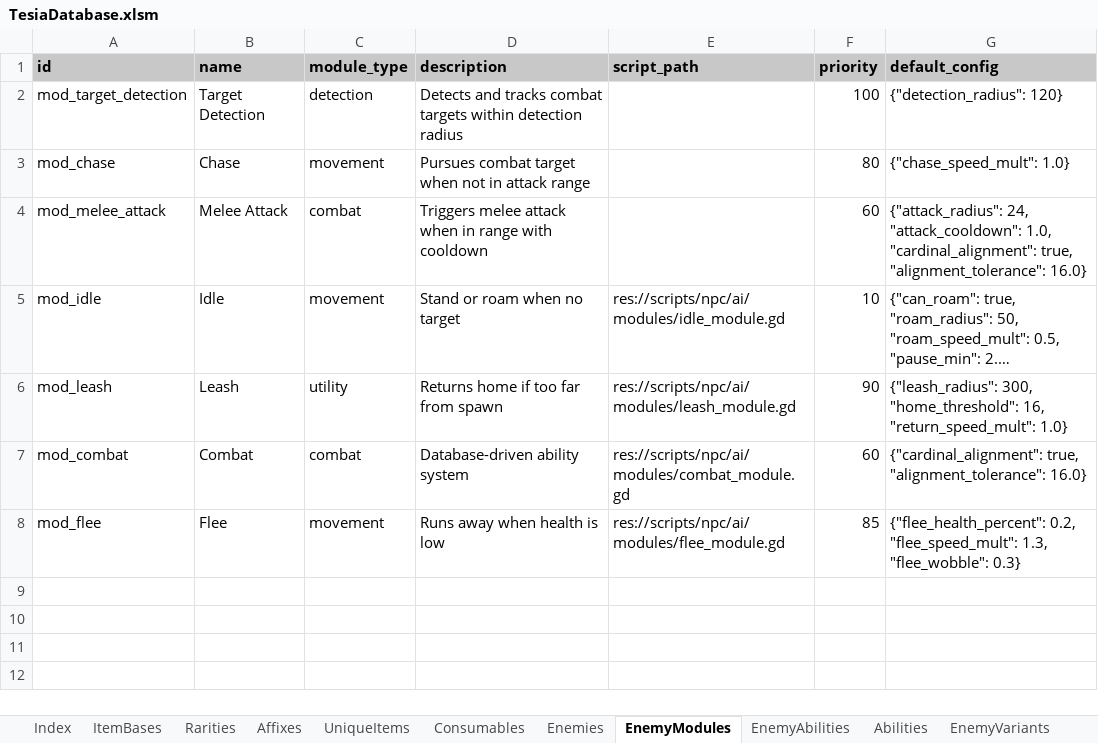
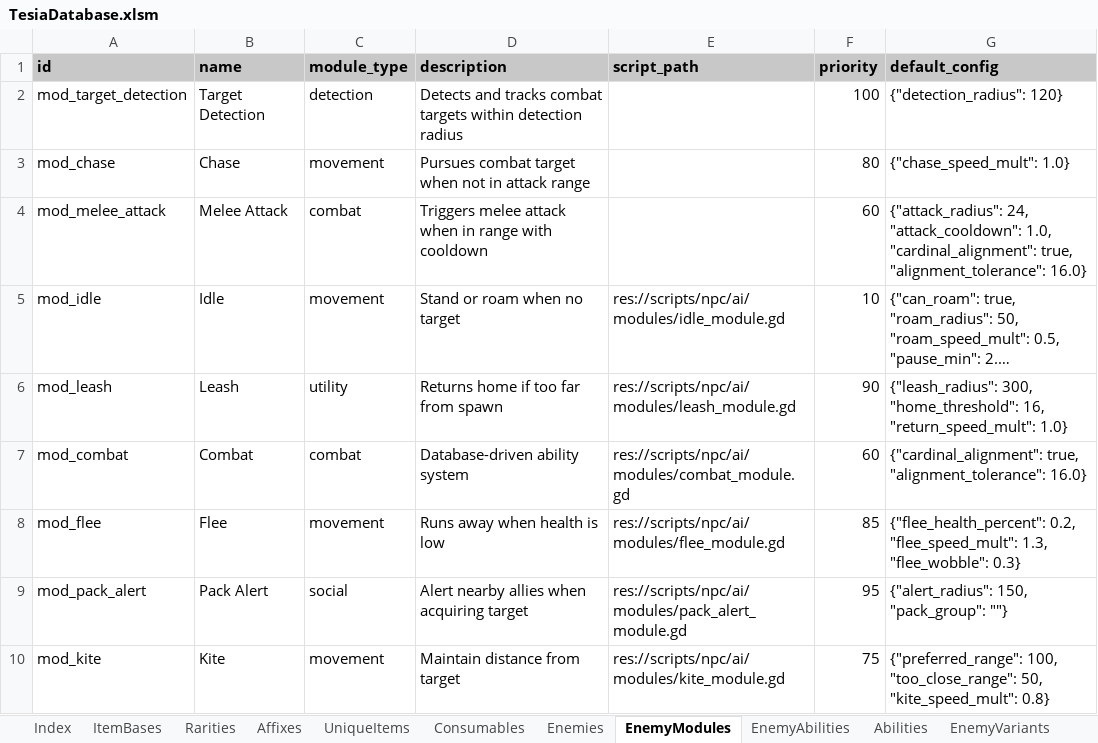
Before and after one commit to MatousHruska/MobileTestia, an Excel workbook: databases/TesiaDatabase.xlsm, sheet EnemyModules, drawn as a sheet; long unchanged cells end in …; values as stored, in another font and other column widths than the file's, no borders; the diff names each change by its address in the sheet, - before the commit and + after, or states it on an @@ line.

```diff
--- a/databases/TesiaDatabase.xlsm (sheet EnemyModules)
+++ b/databases/TesiaDatabase.xlsm (sheet EnemyModules)
+row 9: mod_pack_alert | Pack Alert | social | Alert nearby allies when acquiring target | res://scripts/npc/ai/modules/pack_alert_module.gd | 95 | {"alert_radius": 150, "pack_group": ""}
+row 10: mod_kite | Kite | movement | Maintain distance from target | res://scripts/npc/ai/modules/kite_module.gd | 75 | {"preferred_range": 100, "too_close_range": 50, "kite_speed_mult": 0.8}
```
Also changed, not shown: sheet Enemies, 10 other files.
